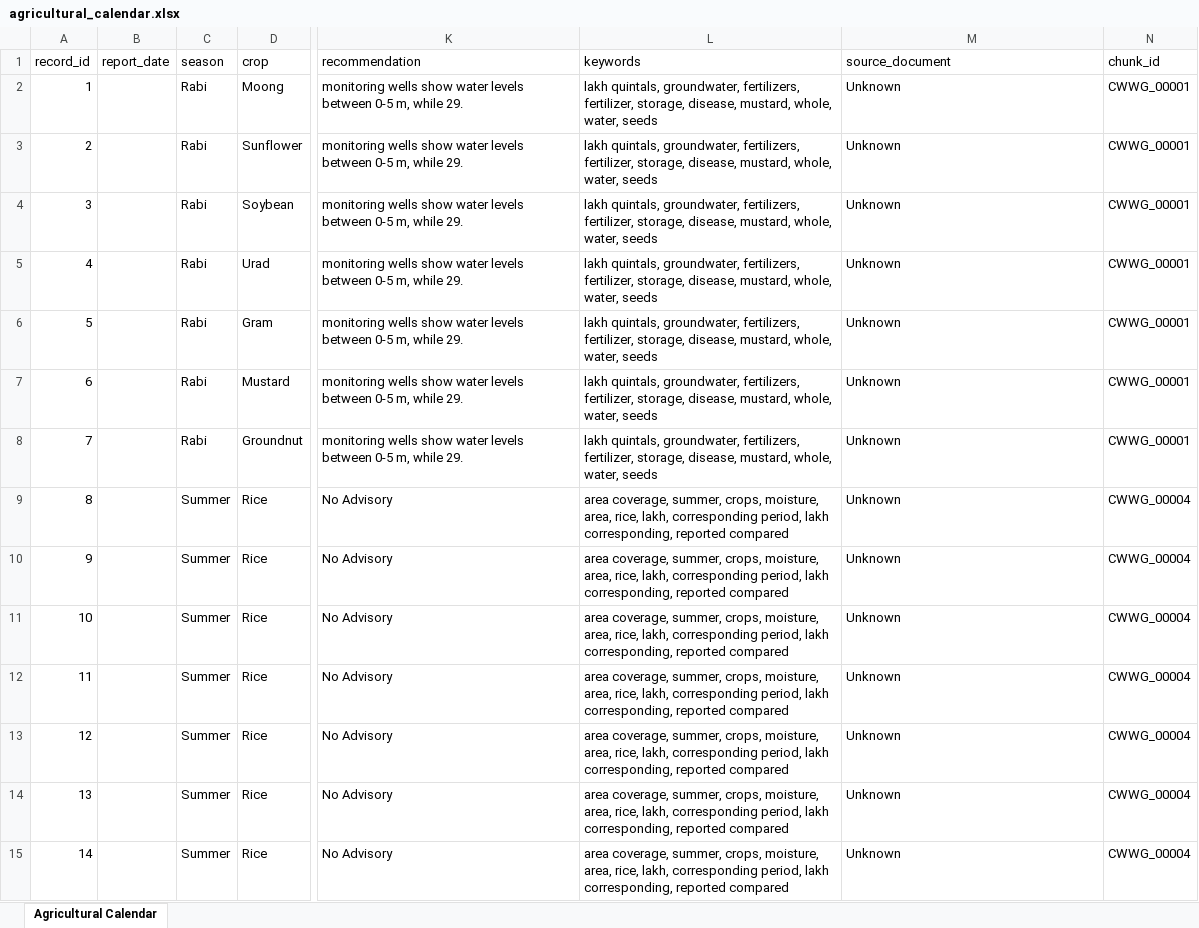
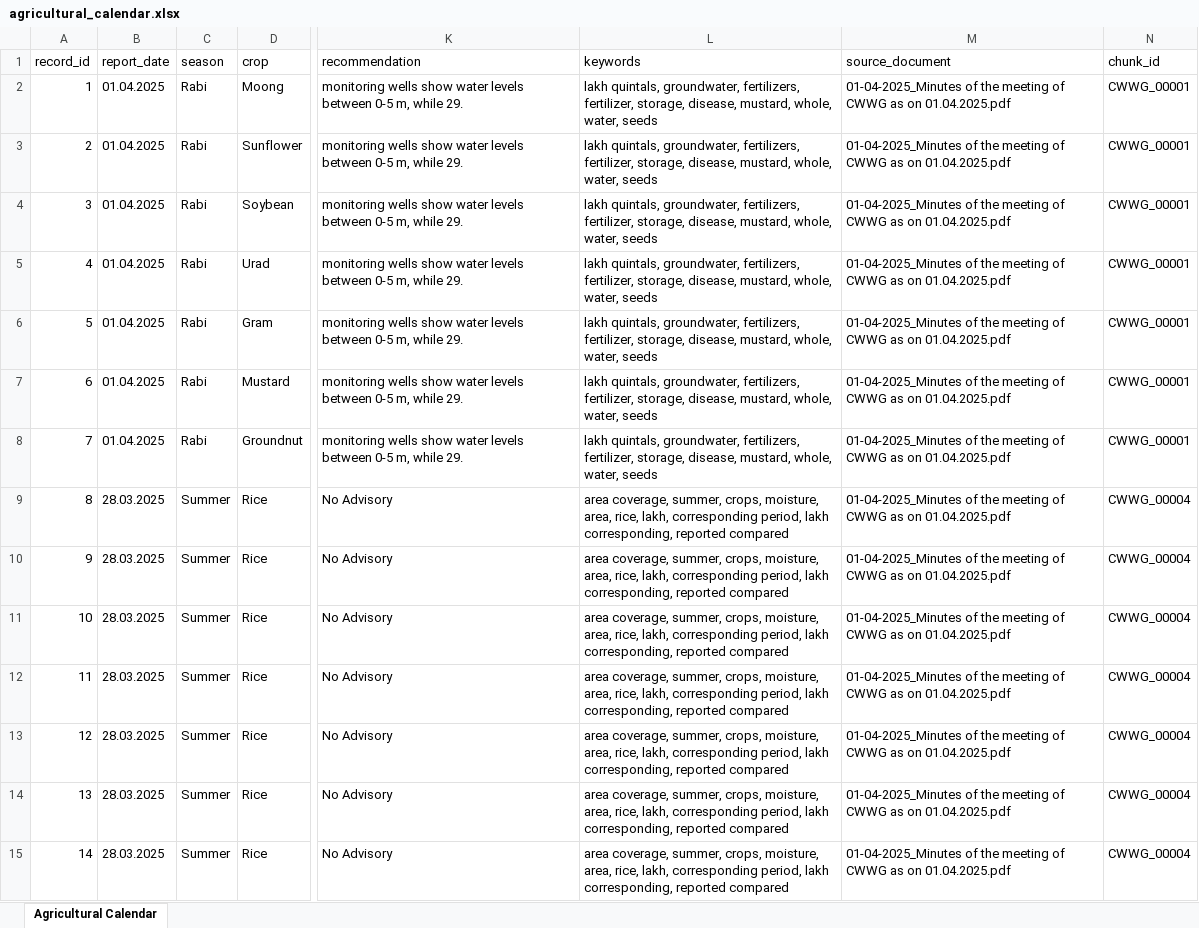
Before and after one commit to Debdotta26/crop_calendar_rag, an Excel workbook: output/calendars/agricultural_calendar.xlsx, sheet Agricultural Calendar, drawn as a sheet; only a part is shown, gaps mark what is left out; values as stored, in another font and other column widths than the file's, no borders; the diff covers the shown part only; the diff names each change by its address in the sheet, - before the commit and + after, or states it on an @@ line.

```diff
--- a/output/calendars/agricultural_calendar.xlsx (sheet Agricultural Calendar)
+++ b/output/calendars/agricultural_calendar.xlsx (sheet Agricultural Calendar)
-B2:B8 (report_date): (empty)
+B2:B8 (report_date): 01.04.2025
-M2:M15 (source_document): Unknown
+M2:M15 (source_document): 01-04-2025_Minutes of the meeting of CWWG as on 01.04.2025.pdf
-B9:B15 (report_date): (empty)
+B9:B15 (report_date): 28.03.2025
```
Also changed, not shown: 1403 edited cells elsewhere in this sheet, 2 other files.
